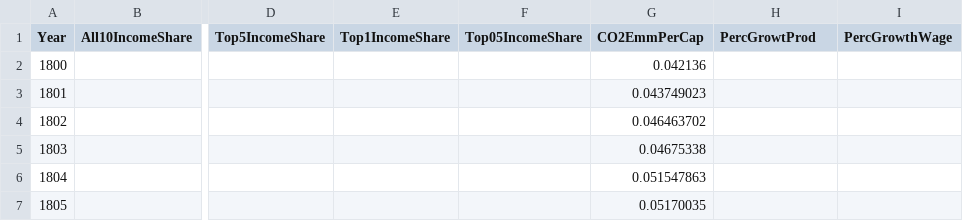
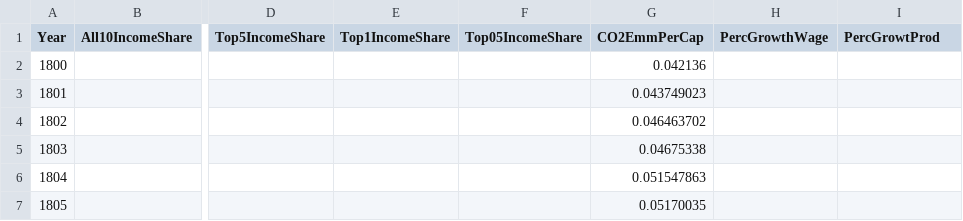
Before and after one commit to Saipranav-Kotamreddy/ECS-272-Economy-Project, a CSV file: public/data/metricsbyyear.csv, drawn as a sheet; only a part is shown, gaps mark what is left out; the diff names each change by its address in the sheet, - before the commit and + after, or states it on an @@ line.

Commit message:
Fixed prod and wage data

```diff
--- a/public/data/metricsbyyear.csv
+++ b/public/data/metricsbyyear.csv
-H1: PercGrowtProd
+H1: PercGrowthWage
-I1: PercGrowthWage
+I1: PercGrowtProd
```
